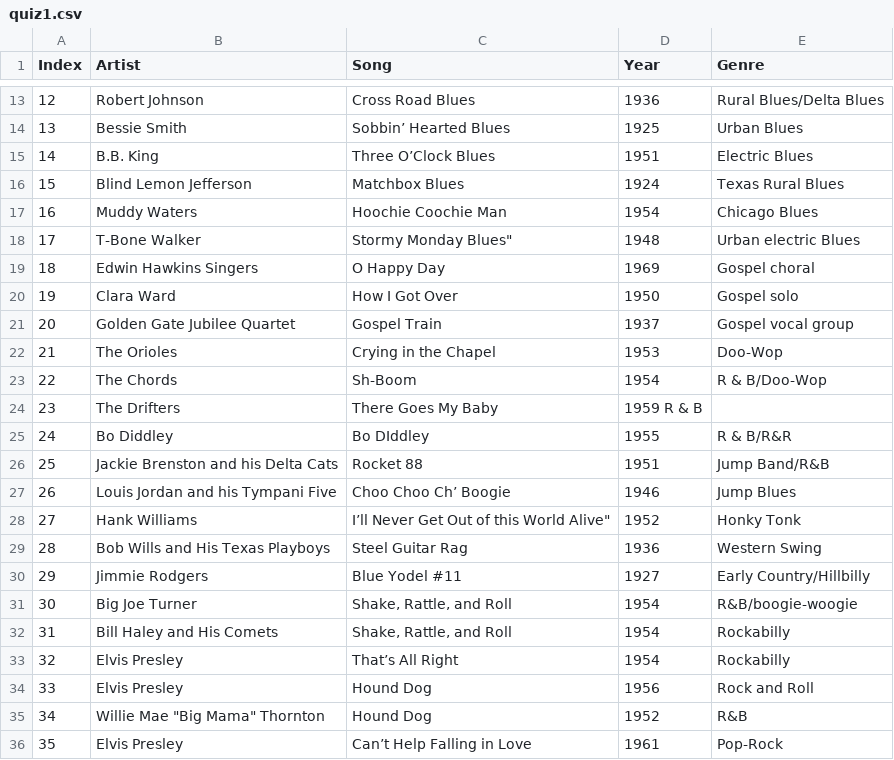
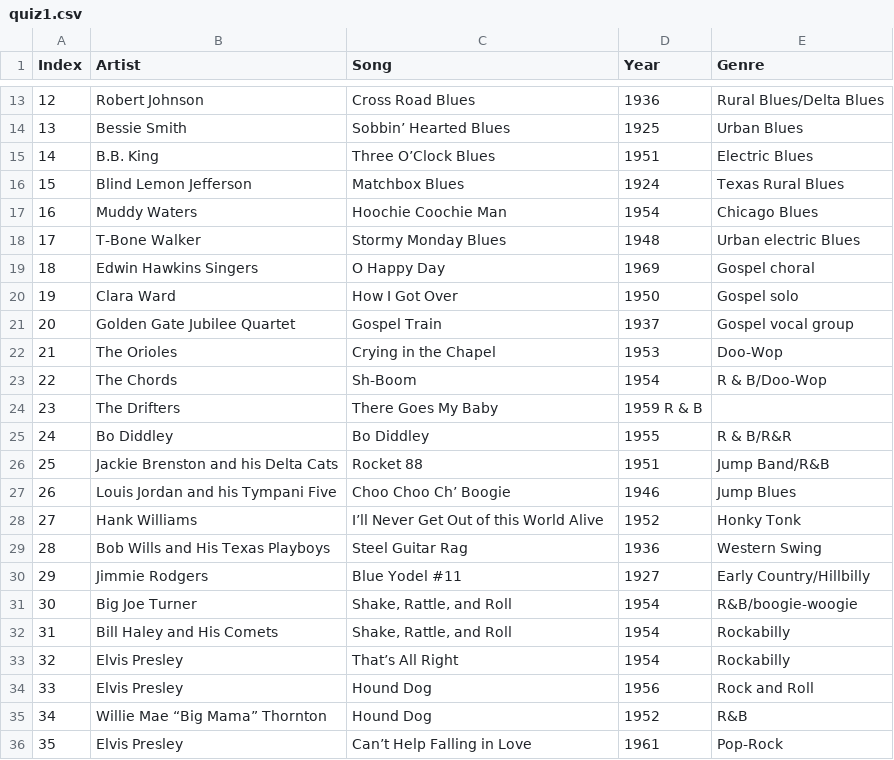
Before and after one commit to AvocadosConstant/university-work, a CSV file: mus115/quiz1.csv, drawn as a sheet; only a part is shown, gaps mark what is left out; the diff names each change by its address in the sheet, - before the commit and + after, or states it on an @@ line.

Commit message:
Fix more quotes

```diff
--- a/mus115/quiz1.csv
+++ b/mus115/quiz1.csv
-C18 (Song): Stormy Monday Blues"
+C18 (Song): Stormy Monday Blues
-C25 (Song): Bo DIddley
+C25 (Song): Bo Diddley
-C28 (Song): I’ll Never Get Out of this World Alive"
+C28 (Song): I’ll Never Get Out of this World Alive
-B35 (Artist): Willie Mae "Big Mama" Thornton
+B35 (Artist): Willie Mae “Big Mama” Thornton
```
